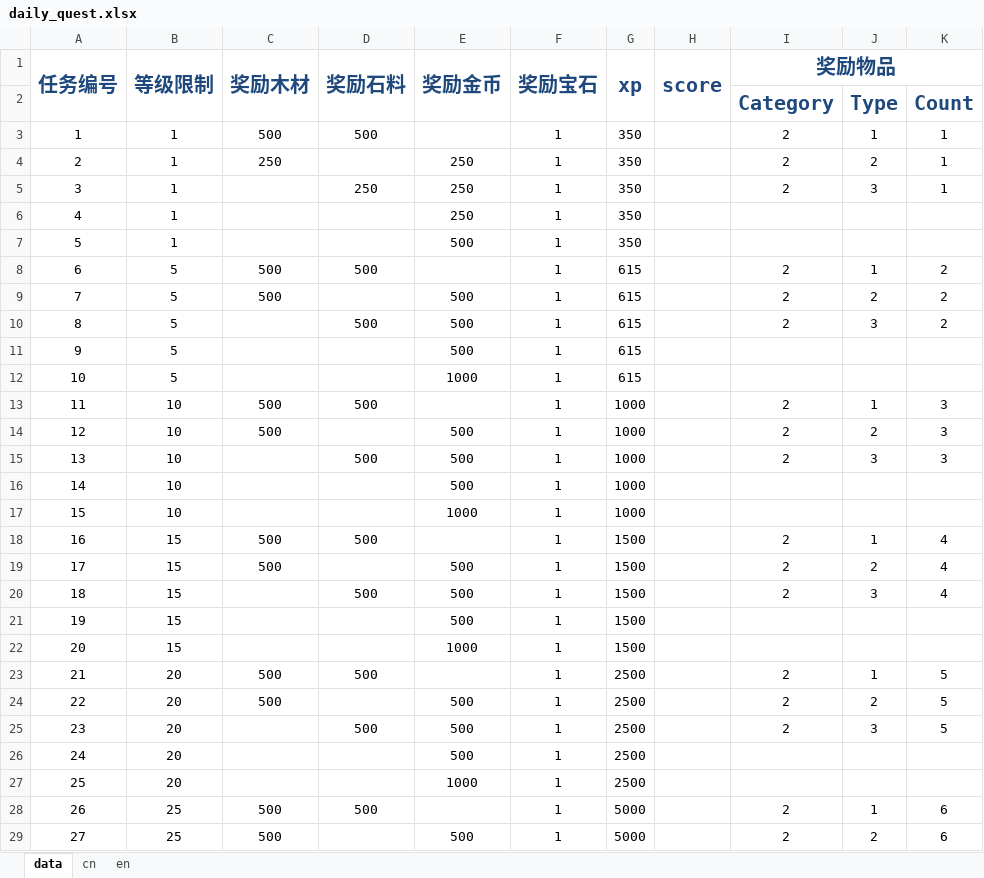
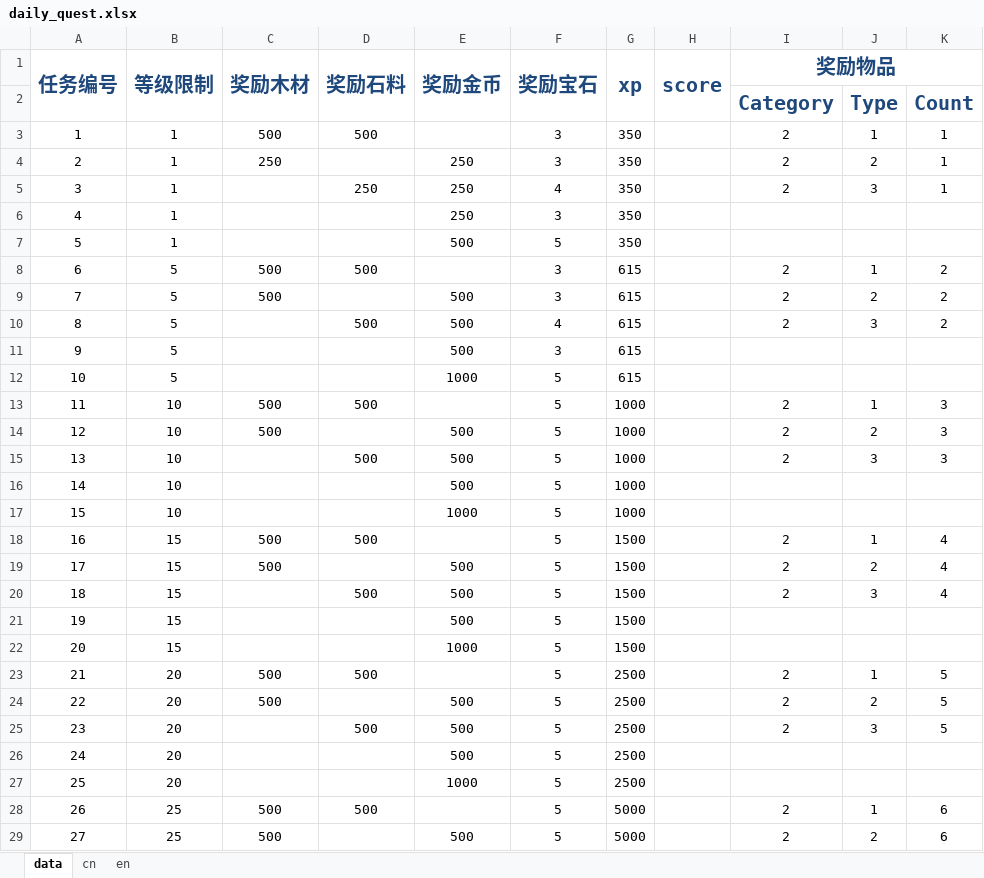
Before and after one commit to gaofeiii/Dino.game-server, an Excel workbook: const/daily_quest.xlsx, sheet data, drawn as a sheet; only a part is shown; values as stored, in another font and other column widths than the file's, no borders; the diff covers the shown part only; the diff names each change by its address in the sheet, - before the commit and + after, or states it on an @@ line.

```diff
--- a/const/daily_quest.xlsx (sheet data)
+++ b/const/daily_quest.xlsx (sheet data)
-F3:F4 (奖励宝石): 1
+F3:F4 (奖励宝石): 3
-F5 (奖励宝石): 1
+F5 (奖励宝石): 4
-F6 (奖励宝石): 1
+F6 (奖励宝石): 3
-F7 (奖励宝石): 1
+F7 (奖励宝石): 5
-F8:F9 (奖励宝石): 1
+F8:F9 (奖励宝石): 3
-F10 (奖励宝石): 1
+F10 (奖励宝石): 4
-F11 (奖励宝石): 1
+F11 (奖励宝石): 3
-F12:F29 (奖励宝石): 1
+F12:F29 (奖励宝石): 5
```
Also changed, not shown: 28 edited cells elsewhere in this sheet, 6 other files.
